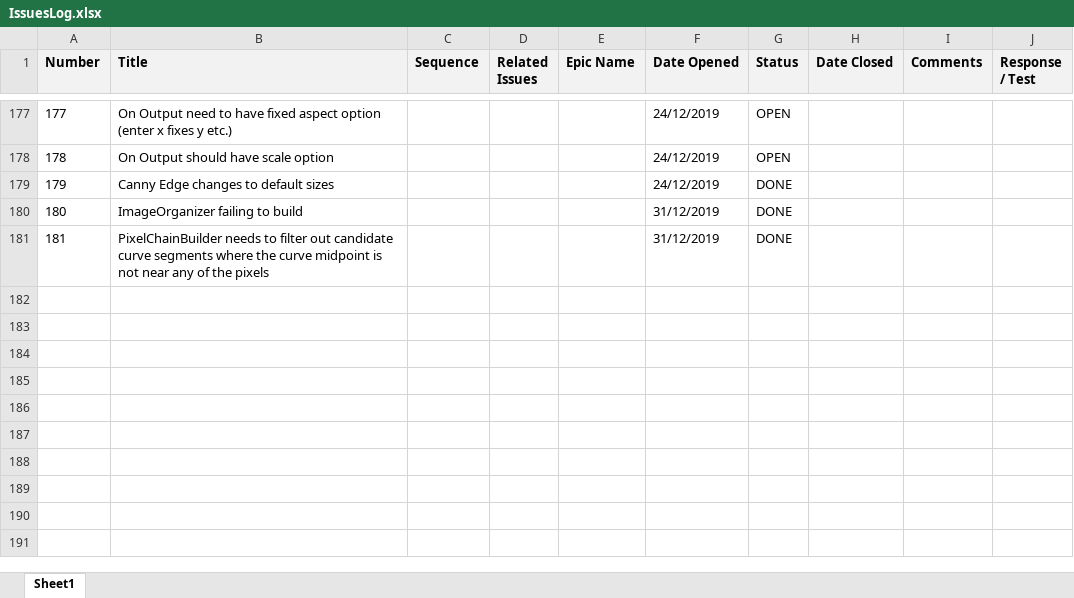
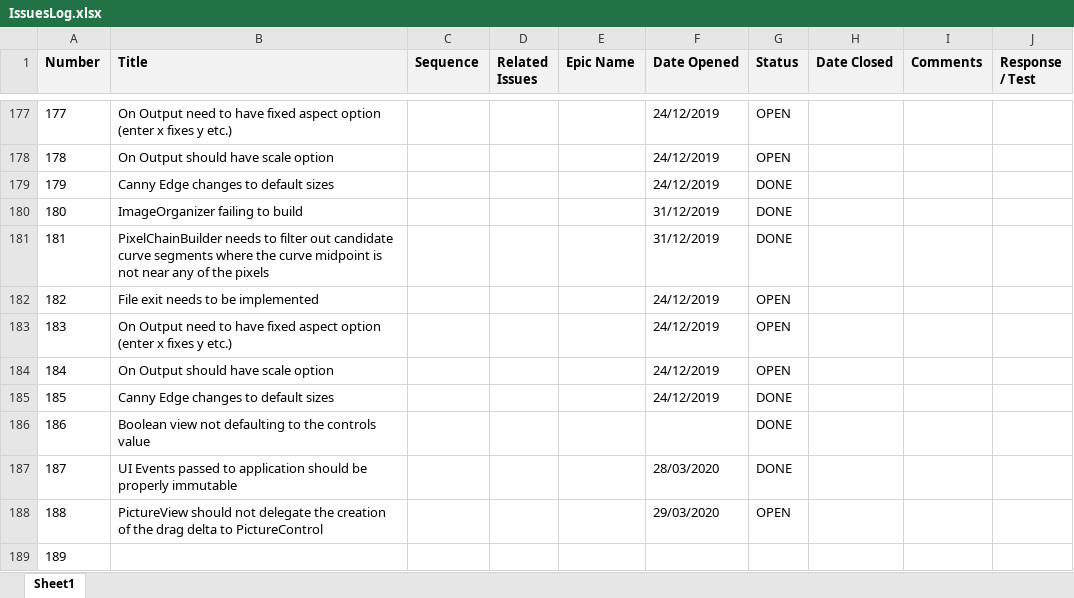
Before and after one commit to ownimage/TSE, an Excel workbook: IssuesLog.xlsx, sheet Sheet1, drawn as a sheet; only a part is shown, gaps mark what is left out; values as stored, in another font and other column widths than the file's, no borders; charts and pictures not drawn; the diff names each change by its address in the sheet, - before the commit and + after, or states it on an @@ line.

Commit message:
Updates to IssuesLog.xlsx

```diff
--- a/IssuesLog.xlsx (sheet Sheet1)
+++ b/IssuesLog.xlsx (sheet Sheet1)
+row 182: 182 | File exit needs to be implemented |  |  |  | 24/12/2019 | OPEN
+row 183: 183 | On Output need to have fixed aspect option (enter x fixes y etc.) |  |  |  | 24/12/2019 | OPEN
+row 184: 184 | On Output should have scale option |  |  |  | 24/12/2019 | OPEN
+row 185: 185 | Canny Edge changes to default sizes |  |  |  | 24/12/2019 | DONE
+row 186: 186 | Boolean view not defaulting to the controls value |  |  |  |  | DONE
+row 187: 187 | UI Events passed to application should be properly immutable |  |  |  | 28/03/2020 | DONE
+row 188: 188 | PictureView should not delegate the creation of the drag delta to PictureControl |  |  |  | 29/03/2020 | OPEN
+row 189: 189
```
